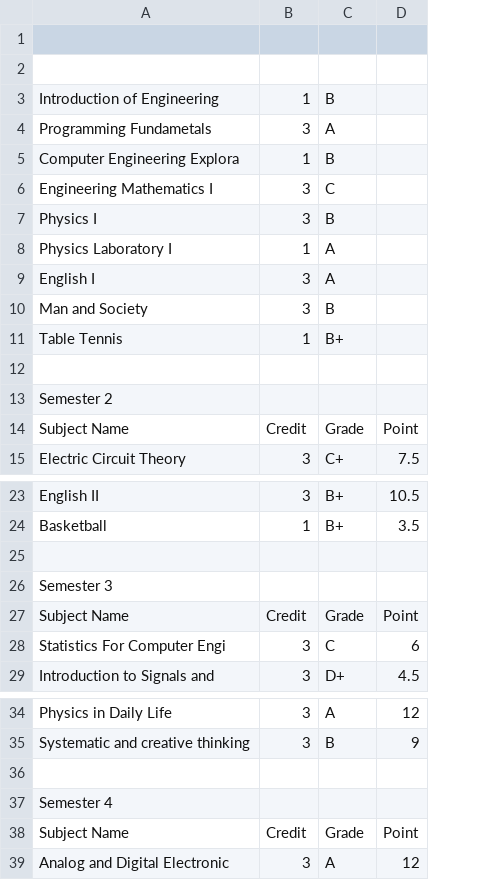
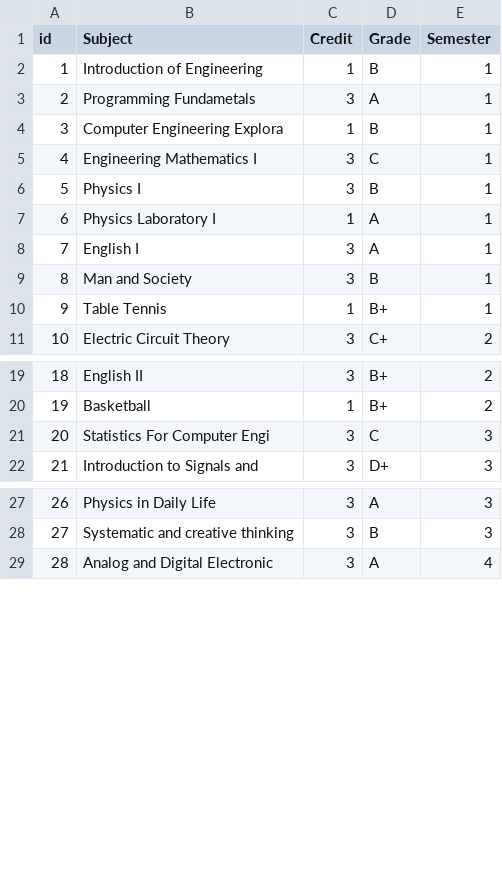
Before and after one commit to kajornphat/w2, a CSV file: Grade/Database To-Do Week 1 GPA - Sheet1.csv, drawn as a sheet; only a part is shown, gaps mark what is left out; removed rows and columns are numbered as before the commit, all else as after; the diff covers the shown part only; the diff names each change by its address in the sheet, - before the commit and + after, or states it on an @@ line.

Commit message:
Modify csv file  so it can use with the program

```diff
--- a/Grade/Database To-Do Week 1 GPA - Sheet1.csv
+++ b/Grade/Database To-Do Week 1 GPA - Sheet1.csv
+column A (id), rows 2-11: 1 | 2 | 3 | 4 | 5 | 6 | 7 | 8 | 9 | 10; rows 19-22: 18 | 19 | 20 | 21; rows 27-29: 26 | 27 | 28
-column D, row 15: 7.5; rows 23-24: 10.5 | 3.5; rows 28-29: 6 | 4.5; rows 34-35: 12 | 9; row 39: 12
+column E (Semester), rows 2-11: 1 | 1 | 1 | 1 | 1 | 1 | 1 | 1 | 1 | 2; rows 19-22: 2 | 2 | 3 | 3; rows 27-29: 3 | 3 | 4
-row 1: (empty)
+row 1: id | Subject | Credit | Grade | Semester
-row 2: (empty)
-row 12: (empty)
-row 13: Semester 2
-row 14: Subject Name | Credit | Grade | Point
-row 25: (empty)
-row 26: Semester 3
-row 27: Subject Name | Credit | Grade | Point
-row 36: (empty)
-row 37: Semester 4
-row 38: Subject Name | Credit | Grade | Point
```
Also changed, not shown: 3 removed rows elsewhere in this file.
